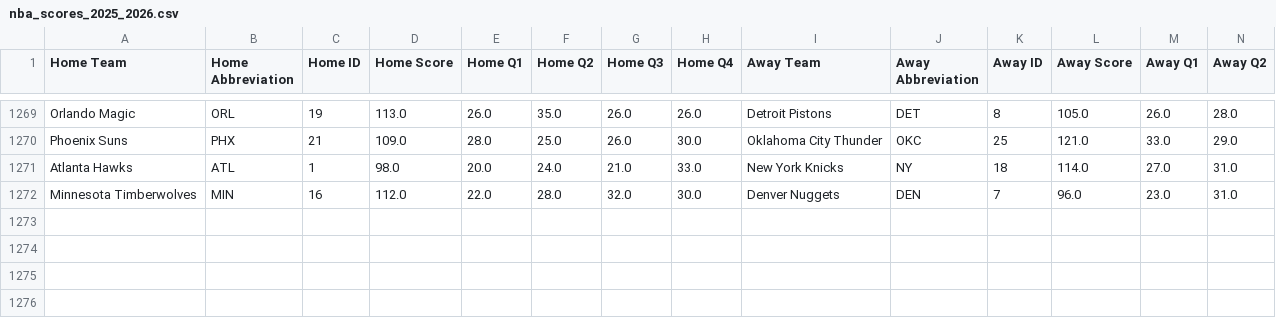
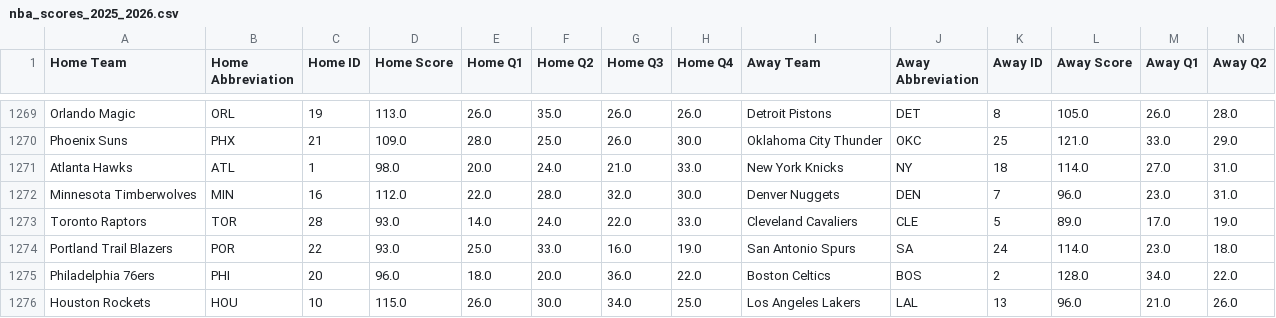
Before and after one commit to andrewscheiner/ScheinerSportsSolutions, a CSV file: data/nba_scores_2025_2026.csv, drawn as a sheet; only a part is shown, gaps mark what is left out; rows hold the shown columns only; the diff names each change by its address in the sheet, - before the commit and + after, or states it on an @@ line.

```diff
--- a/data/nba_scores_2025_2026.csv
+++ b/data/nba_scores_2025_2026.csv
+row 1273: Toronto Raptors | TOR | 28 | 93.0 | 14.0 | 24.0 | 22.0 | 33.0 | Cleveland Cavaliers | CLE | 5 | 89.0 | 17.0 | 19.0
+row 1274: Portland Trail Blazers | POR | 22 | 93.0 | 25.0 | 33.0 | 16.0 | 19.0 | San Antonio Spurs | SA | 24 | 114.0 | 23.0 | 18.0
+row 1275: Philadelphia 76ers | PHI | 20 | 96.0 | 18.0 | 20.0 | 36.0 | 22.0 | Boston Celtics | BOS | 2 | 128.0 | 34.0 | 22.0
+row 1276: Houston Rockets | HOU | 10 | 115.0 | 26.0 | 30.0 | 34.0 | 25.0 | Los Angeles Lakers | LAL | 13 | 96.0 | 21.0 | 26.0
```
